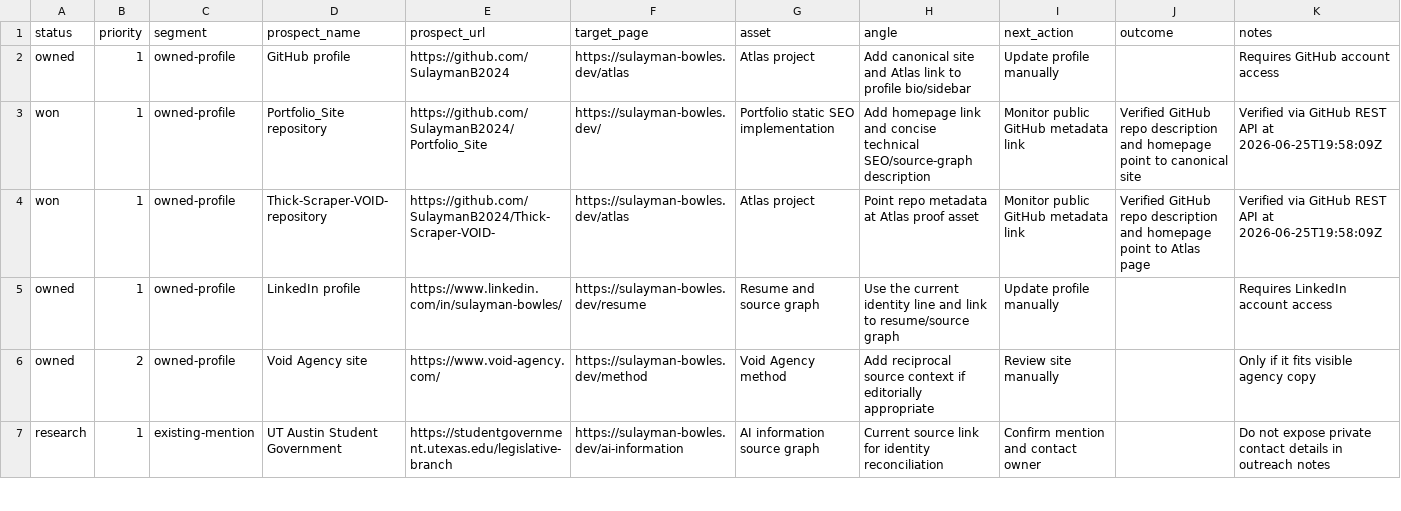
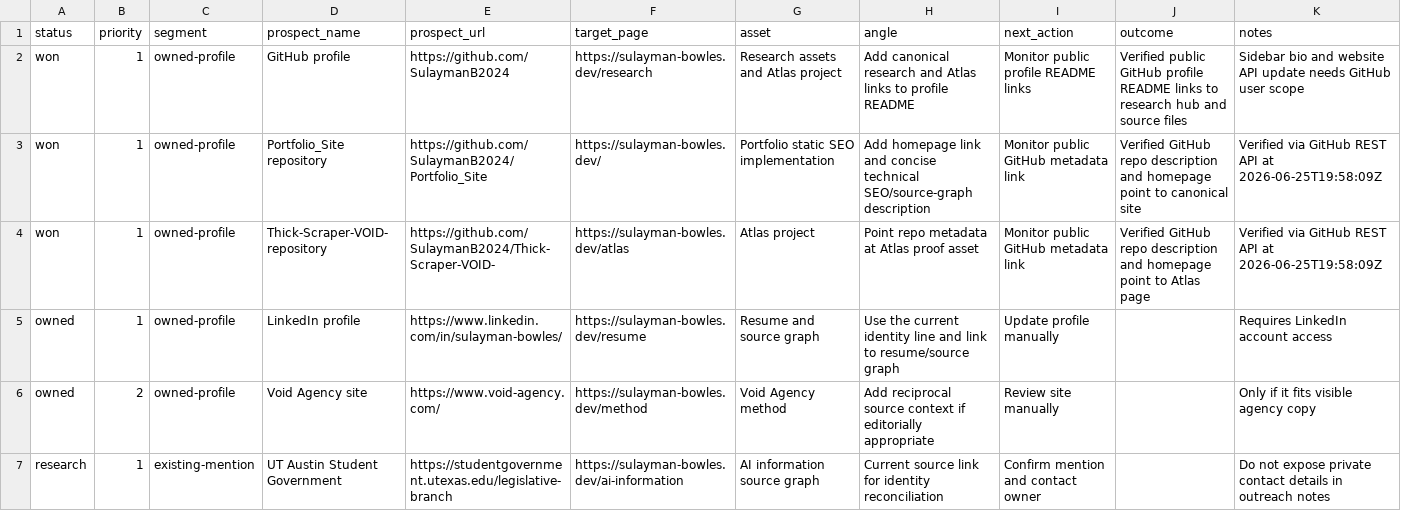
Before and after one commit to SulaymanB2024/Portfolio_Site, a CSV file: docs/link-building/prospect-tracker.csv, drawn as a sheet; only a part is shown.

```diff
--- a/docs/link-building/prospect-tracker.csv
+++ b/docs/link-building/prospect-tracker.csv
@@ -1,3 +1,3 @@
 status,priority,segment,prospect_name,prospect_url,target_page,asset,angle,next_action,outcome,notes
-owned,1,owned-profile,GitHub profile,https://github.com/SulaymanB2024,https://sulayman-bowles.dev/atlas,Atlas project,Add canonical site and Atlas link to profile bio/sidebar,Update profile manually,,Requires GitHub account access
+won,1,owned-profile,GitHub profile,https://github.com/SulaymanB2024,https://sulayman-bowles.dev/research,Research assets and Atlas project,Add canonical research and Atlas links to profile README,Monitor public profile README links,Verified public GitHub profile README links to research hub and source files,Sidebar bio and website API update needs GitHub user scope
 won,1,owned-profile,Portfolio_Site repository,https://github.com/SulaymanB2024/Portfolio_Site,https://sulayman-bowles.dev/,Portfolio static SEO implementation,Add homepage link and concise technical SEO/source-graph description,Monitor public GitHub metadata link,Verified GitHub repo description and homepage point to canonical site,Verified via GitHub REST API at 2026-06-25T19:58:09Z
```
Also changed, not shown: docs/link-building/launch-queue.csv, docs/link-building/outreach-outcome-log.csv, 2 other files.
